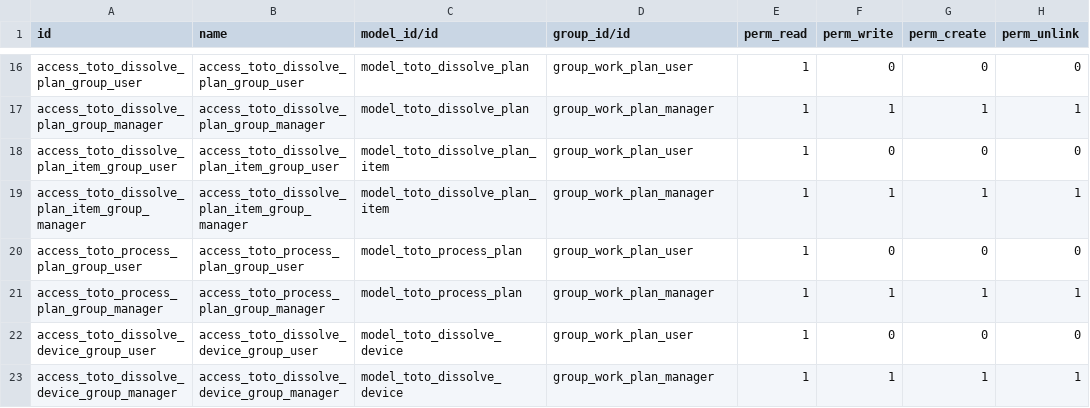
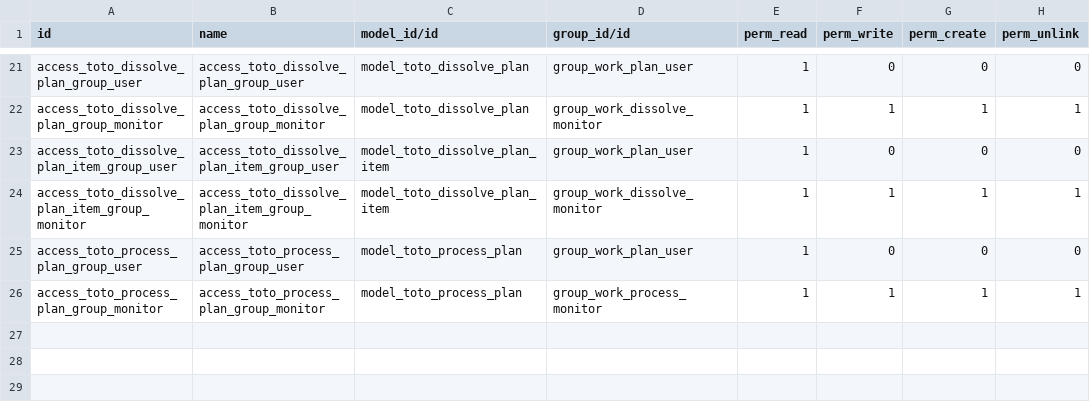
Before and after one commit to samuguying/toto_work, a CSV file: work_plan/security/ir.model.access.csv, drawn as a sheet; only a part is shown, gaps mark what is left out; removed rows and columns are numbered as before the commit, all else as after; the diff covers the shown part only; the diff names each change by its address in the sheet, - before the commit and + after, or states it on an @@ line.

```diff
--- a/work_plan/security/ir.model.access.csv
+++ b/work_plan/security/ir.model.access.csv
-A22 (id): access_toto_dissolve_plan_group_manager
+A22 (id): access_toto_dissolve_plan_group_monitor
-B22 (name): access_toto_dissolve_plan_group_manager
+B22 (name): access_toto_dissolve_plan_group_monitor
-D22 (group_id/id): group_work_plan_manager
+D22 (group_id/id): group_work_dissolve_monitor
-A24 (id): access_toto_dissolve_plan_item_group_manager
+A24 (id): access_toto_dissolve_plan_item_group_monitor
-B24 (name): access_toto_dissolve_plan_item_group_manager
+B24 (name): access_toto_dissolve_plan_item_group_monitor
-D24 (group_id/id): group_work_plan_manager
+D24 (group_id/id): group_work_dissolve_monitor
-A26 (id): access_toto_process_plan_group_manager
+A26 (id): access_toto_process_plan_group_monitor
-B26 (name): access_toto_process_plan_group_manager
+B26 (name): access_toto_process_plan_group_monitor
-D26 (group_id/id): group_work_plan_manager
+D26 (group_id/id): group_work_process_monitor
-row 22: access_toto_dissolve_device_group_user | access_toto_dissolve_device_group_user | model_toto_dissolve_device | group_work_plan_user | 1 | 0 | 0 | 0
-row 23: access_toto_dissolve_device_group_manager | access_toto_dissolve_device_group_manager | model_toto_dissolve_device | group_work_plan_manager | 1 | 1 | 1 | 1
```
Also changed, not shown: 8 added rows, 3 removed rows and 22 edited cells elsewhere in this file, 15 other files.
